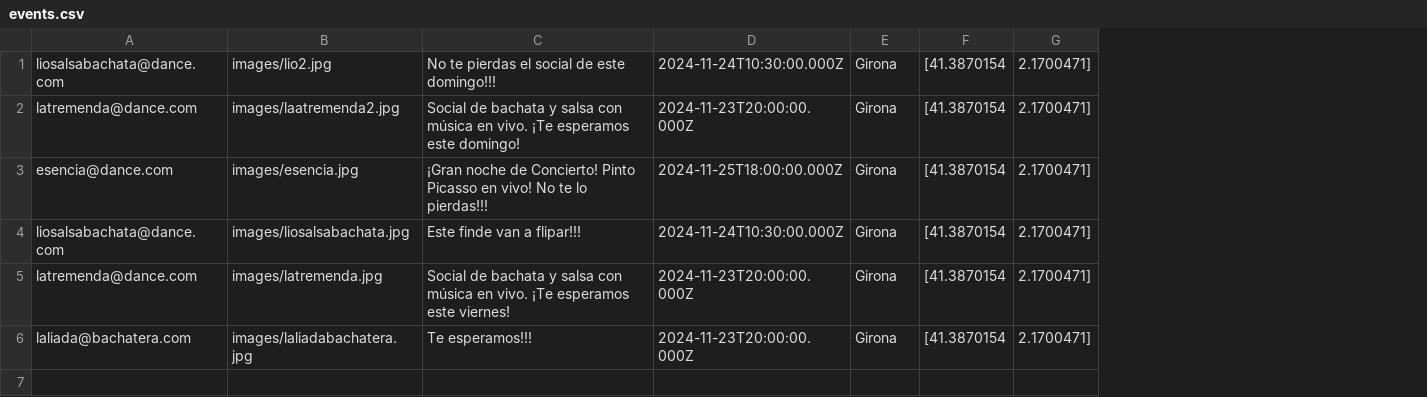
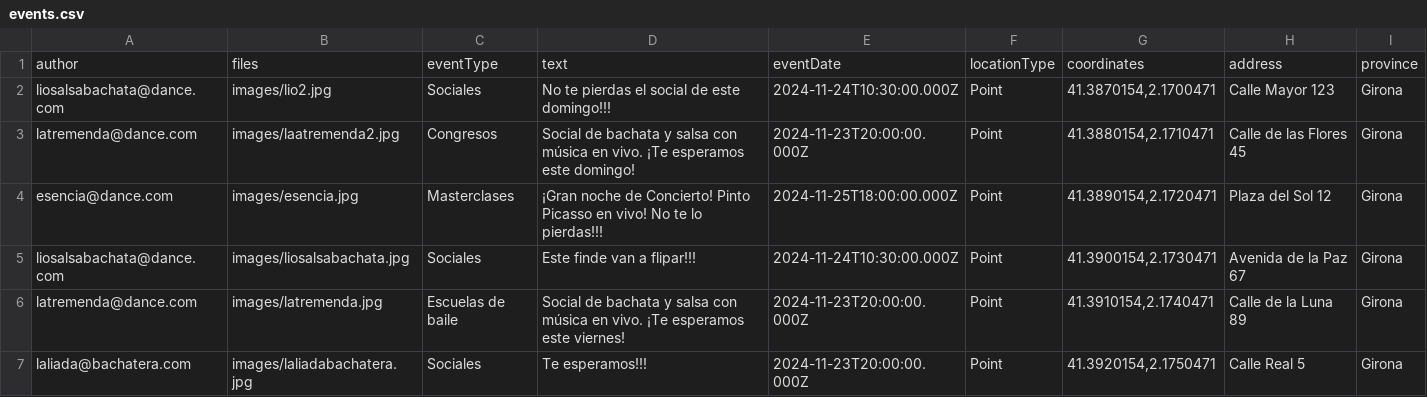
Before and after one commit to b00tc4mp/isdi-bootcamp-202409, a CSV file: staff/jonas-veron/DanceApp/dat/events.csv, drawn as a sheet; removed rows and columns are numbered as before the commit, all else as after; the diff names each change by its address in the sheet, - before the commit and + after, or states it on an @@ line.

```diff
--- a/staff/jonas-veron/DanceApp/dat/events.csv
+++ b/staff/jonas-veron/DanceApp/dat/events.csv
+column C, rows 2-7: Sociales | Congresos | Masterclases | Sociales | Escuelas de baile | Sociales
+column F, rows 2-7: all Point
+column G, rows 2-7: 41.3870154,2.1700471 | 41.3880154,2.1710471 | 41.3890154,2.1720471 | 41.3900154,2.1730471 | 41.3910154,2.1740471 | 41.3920154,2.1750471
+column H, rows 2-7: Calle Mayor 123 | Calle de las Flores 45 | Plaza del Sol 12 | Avenida de la Paz 67 | Calle de la Luna 89 | Calle Real 5
-column F, rows 1-6: all [41.3870154
-column G, rows 1-6: all 2.1700471]
+row 1: author | files | eventType | text | eventDate | locationType | coordinates | address | province
```
Also changed, not shown: staff/jonas-veron/DanceApp/dat/users.csv, 57 other files.
